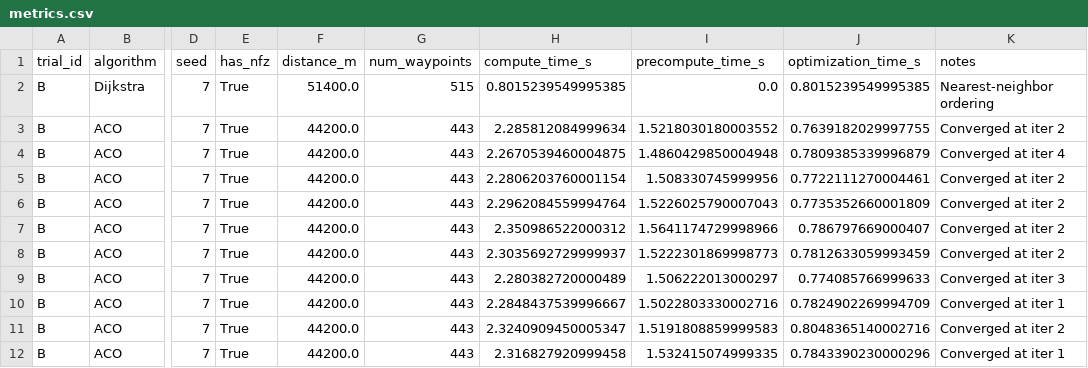
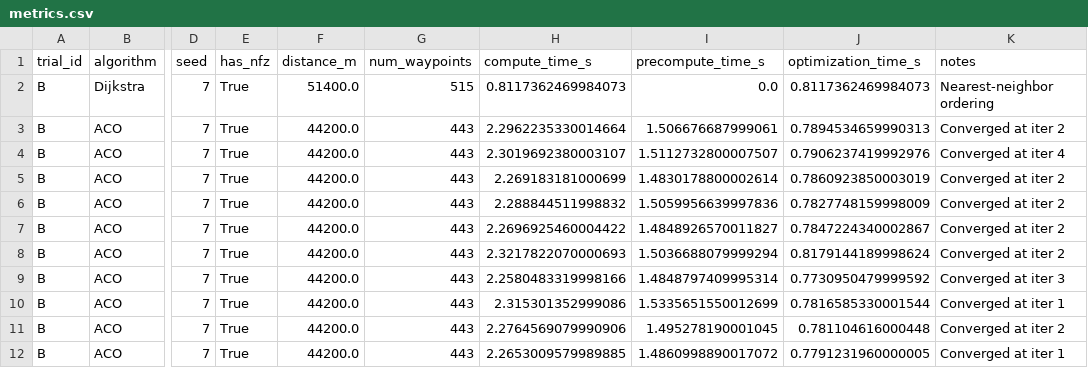
Before and after one commit to rare1yhuman/ACO_Experiment, a CSV file: drone_routing_experiment/results/trial_B_seed7/metrics.csv, drawn as a sheet; only a part is shown, gaps mark what is left out; the diff covers the shown part only; the diff names each change by its address in the sheet, - before the commit and + after, or states it on an @@ line.

```diff
--- a/drone_routing_experiment/results/trial_B_seed7/metrics.csv
+++ b/drone_routing_experiment/results/trial_B_seed7/metrics.csv
-H2 (compute_time_s): 0.8015239549995385
+H2 (compute_time_s): 0.8117362469984073
-J2 (optimization_time_s): 0.8015239549995385
+J2 (optimization_time_s): 0.8117362469984073
-H3 (compute_time_s): 2.285812084999634
+H3 (compute_time_s): 2.2962235330014664
-I3 (precompute_time_s): 1.5218030180003552
+I3 (precompute_time_s): 1.506676687999061
-J3 (optimization_time_s): 0.7639182029997755
+J3 (optimization_time_s): 0.7894534659990313
-H4 (compute_time_s): 2.2670539460004875
+H4 (compute_time_s): 2.3019692380003107
-I4 (precompute_time_s): 1.4860429850004948
+I4 (precompute_time_s): 1.5112732800007507
-J4 (optimization_time_s): 0.7809385339996879
+J4 (optimization_time_s): 0.7906237419992976
-H5 (compute_time_s): 2.2806203760001154
+H5 (compute_time_s): 2.269183181000699
-I5 (precompute_time_s): 1.508330745999956
+I5 (precompute_time_s): 1.4830178800002614
-J5 (optimization_time_s): 0.7722111270004461
+J5 (optimization_time_s): 0.7860923850003019
-H6 (compute_time_s): 2.2962084559994764
+H6 (compute_time_s): 2.288844511998832
-I6 (precompute_time_s): 1.5226025790007043
+I6 (precompute_time_s): 1.5059956639997836
-J6 (optimization_time_s): 0.7735352660001809
+J6 (optimization_time_s): 0.7827748159998009
-H7 (compute_time_s): 2.350986522000312
+H7 (compute_time_s): 2.2696925460004422
-I7 (precompute_time_s): 1.5641174729998966
+I7 (precompute_time_s): 1.4848926570011827
-J7 (optimization_time_s): 0.786797669000407
+J7 (optimization_time_s): 0.7847224340002867
-H8 (compute_time_s): 2.3035692729999937
+H8 (compute_time_s): 2.3217822070000693
-I8 (precompute_time_s): 1.5222301869998773
+I8 (precompute_time_s): 1.5036688079999294
-J8 (optimization_time_s): 0.7812633059993459
+J8 (optimization_time_s): 0.8179144189998624
-H9 (compute_time_s): 2.280382720000489
+H9 (compute_time_s): 2.2580483319998166
-I9 (precompute_time_s): 1.506222013000297
+I9 (precompute_time_s): 1.4848797409995314
-J9 (optimization_time_s): 0.774085766999633
+J9 (optimization_time_s): 0.7730950479999592
-H10 (compute_time_s): 2.2848437539996667
+H10 (compute_time_s): 2.315301352999086
-I10 (precompute_time_s): 1.5022803330002716
+I10 (precompute_time_s): 1.5335651550012699
-J10 (optimization_time_s): 0.7824902269994709
+J10 (optimization_time_s): 0.7816585330001544
-H11 (compute_time_s): 2.3240909450005347
+H11 (compute_time_s): 2.2764569079990906
-I11 (precompute_time_s): 1.5191808859999583
+I11 (precompute_time_s): 1.495278190001045
-J11 (optimization_time_s): 0.8048365140002716
+J11 (optimization_time_s): 0.781104616000448
-H12 (compute_time_s): 2.316827920999458
+H12 (compute_time_s): 2.2653009579989885
-I12 (precompute_time_s): 1.532415074999335
+I12 (precompute_time_s): 1.4860998890017072
-J12 (optimization_time_s): 0.7843390230000296
+J12 (optimization_time_s): 0.7791231960000005
```
Also changed, not shown: 10 removed rows elsewhere in this file, drone_routing_experiment/results/summary_table.csv, drone_routing_experiment/results/trial_A_seed42/metrics.csv, 18 other files.
